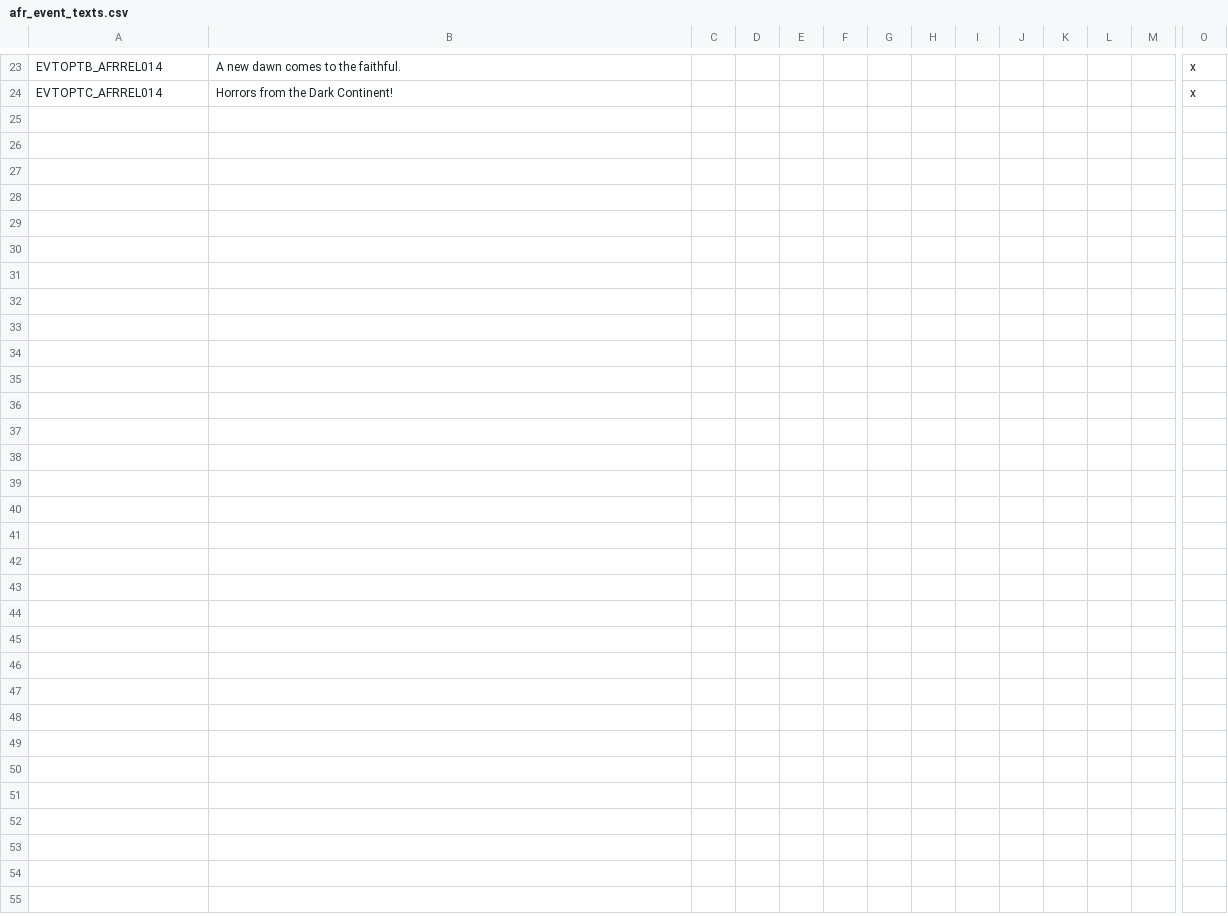
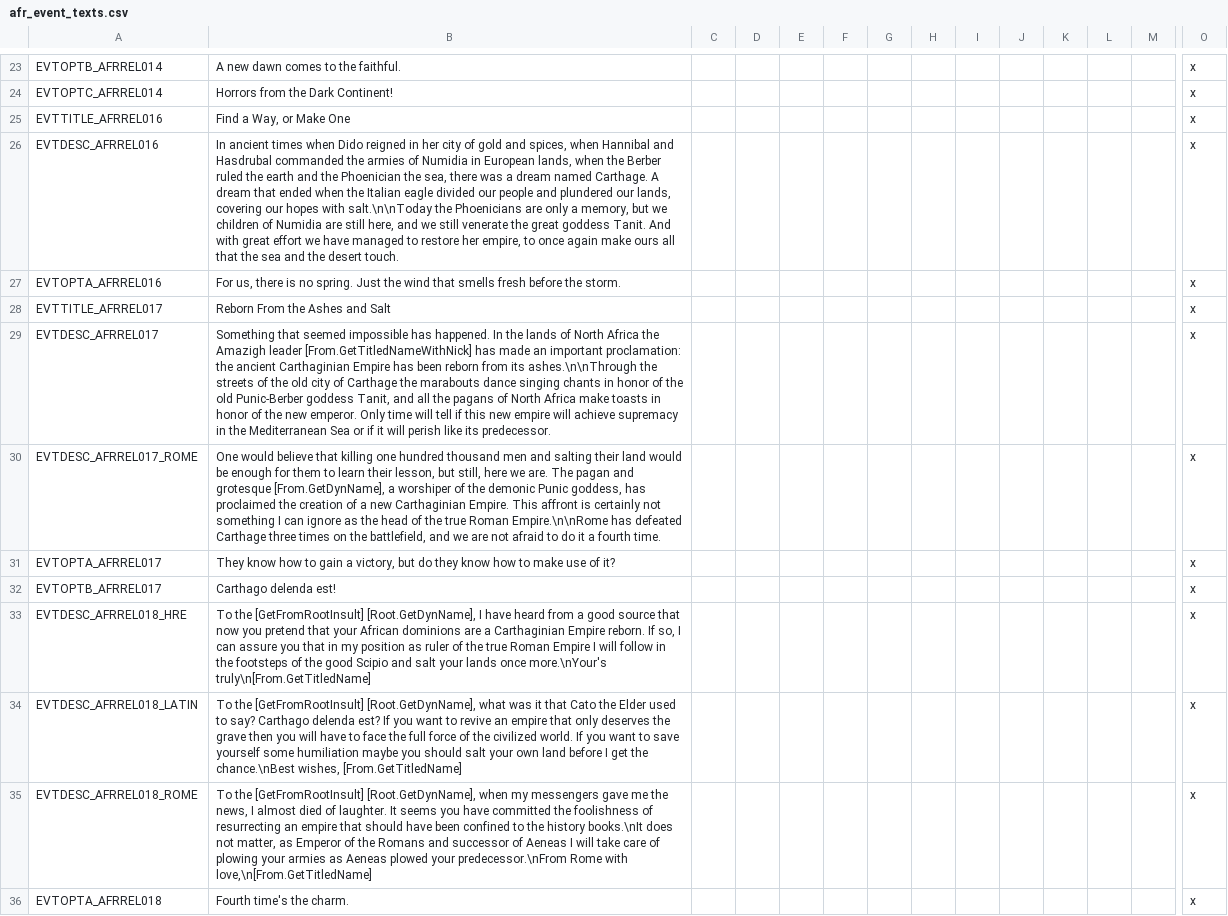
Before and after one commit to faiuwle/CK2AfricanReligionsMod, a CSV file: AfricanReligions/localisation/afr_event_texts.csv, drawn as a sheet; only a part is shown, gaps mark what is left out; rows hold the shown columns only; the diff covers the shown part only; the diff names each change by its address in the sheet, - before the commit and + after, or states it on an @@ line.

Commit message:
Finished Carthage events

```diff
--- a/AfricanReligions/localisation/afr_event_texts.csv
+++ b/AfricanReligions/localisation/afr_event_texts.csv
+row 25: EVTTITLE_AFRREL016 | Find a Way, or Make One |  |  |  |  |  |  |  |  |  |  |  | x
+row 26: EVTDESC_AFRREL016 | In ancient times when Dido reigned in her city of gold and spices, when Hannibal and Hasdrubal commanded the armies of Numidia in European lands, when the Berber ruled the earth and the Phoenician the sea, there was a dream named Carthage. A dream that ended when the Italian eagle divided our people and plundered our lands, covering our hopes with salt.\n\nToday the Phoenicians are only a memory, but we children of Numidia are still here, and we still venerate the great goddess Tanit. And with great effort we have managed to restore her empire, to once again make ours all that the sea and the desert touch. |  |  |  |  |  |  |  |  |  |  |  | x
+row 27: EVTOPTA_AFRREL016 | For us, there is no spring. Just the wind that smells fresh before the storm. |  |  |  |  |  |  |  |  |  |  |  | x
+row 28: EVTTITLE_AFRREL017 | Reborn From the Ashes and Salt |  |  |  |  |  |  |  |  |  |  |  | x
+row 29: EVTDESC_AFRREL017 | Something that seemed impossible has happened. In the lands of North Africa the Amazigh leader [From.GetTitledNameWithNick] has made an important proclamation: the ancient Carthaginian Empire has been reborn from its ashes.\n\nThrough the streets of the old city of Carthage the marabouts dance singing chants in honor of the old Punic-Berber goddess Tanit, and all the pagans of North Africa make toasts in honor of the new emperor. Only time will tell if this new empire will achieve supremacy in the Mediterranean Sea or if it will perish like its predecessor. |  |  |  |  |  |  |  |  |  |  |  | x
+row 30: EVTDESC_AFRREL017_ROME | One would believe that killing one hundred thousand men and salting their land would be enough for them to learn their lesson, but still, here we are. The pagan and grotesque [From.GetDynName], a worshiper of the demonic Punic goddess, has proclaimed the creation of a new Carthaginian Empire. This affront is certainly not something I can ignore as the head of the true Roman Empire.\n\nRome has defeated Carthage three times on the battlefield, and we are not afraid to do it a fourth time. |  |  |  |  |  |  |  |  |  |  |  | x
+row 31: EVTOPTA_AFRREL017 | They know how to gain a victory, but do they know how to make use of it? |  |  |  |  |  |  |  |  |  |  |  | x
+row 32: EVTOPTB_AFRREL017 | Carthago delenda est! |  |  |  |  |  |  |  |  |  |  |  | x
+row 33: EVTDESC_AFRREL018_HRE | To the [GetFromRootInsult] [Root.GetDynName], I have heard from a good source that now you pretend that your African dominions are a Carthaginian Empire reborn. If so, I can assure you that in my position as ruler of the true Roman Empire I will follow in the footsteps of the good Scipio and salt your lands once more.\nYour's truly\n[From.GetTitledName] |  |  |  |  |  |  |  |  |  |  |  | x
+row 34: EVTDESC_AFRREL018_LATIN | To the [GetFromRootInsult] [Root.GetDynName], what was it that Cato the Elder used to say? Carthago delenda est? If you want to revive an empire that only deserves the grave then you will have to face the full force of the civilized world. If you want to save yourself some humiliation maybe you should salt your own land before I get the chance.\nBest wishes, [From.GetTitledName] |  |  |  |  |  |  |  |  |  |  |  | x
+row 35: EVTDESC_AFRREL018_ROME | To the [GetFromRootInsult] [Root.GetDynName], when my messengers gave me the news, I almost died of laughter. It seems you have committed the foolishness of resurrecting an empire that should have been confined to the history books.\nIt does not matter, as Emperor of the Romans and successor of Aeneas I will take care of plowing your armies as Aeneas plowed your predecessor.\nFrom Rome with love,\n[From.GetTitledName] |  |  |  |  |  |  |  |  |  |  |  | x
+row 36: EVTOPTA_AFRREL018 | Fourth time's the charm. |  |  |  |  |  |  |  |  |  |  |  | x
```
Also changed, not shown: 12 added rows elsewhere in this file, AfricanReligions/localisation/afr_general_localization.csv, 7 other files.
